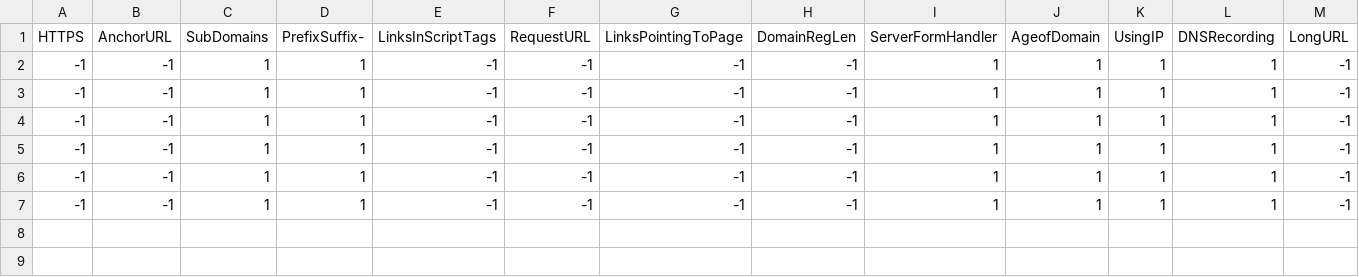
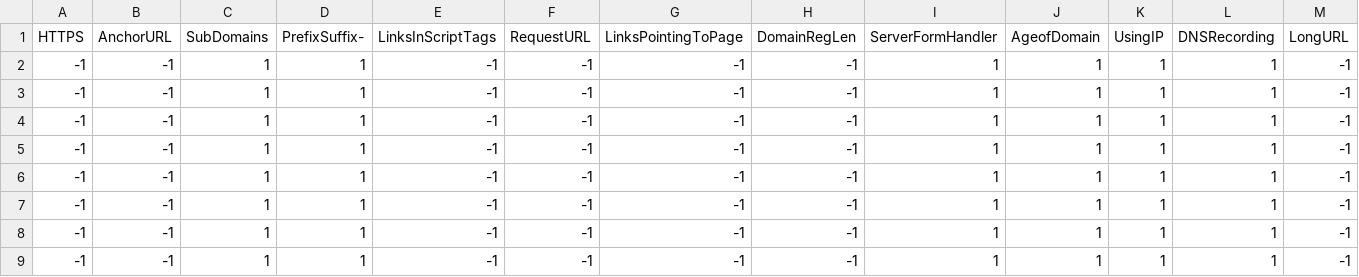
Before and after one commit to melvynvogelsang-hearc/url-features-extractor, a CSV file: custom_urls.csv, drawn as a sheet; only a part is shown; rows hold the shown columns only; the diff names each change by its address in the sheet, - before the commit and + after, or states it on an @@ line.

```diff
--- a/custom_urls.csv
+++ b/custom_urls.csv
+row 8: -1 | -1 | 1 | 1 | -1 | -1 | -1 | -1 | 1 | 1 | 1 | 1 | -1
+row 9: -1 | -1 | 1 | 1 | -1 | -1 | -1 | -1 | 1 | 1 | 1 | 1 | -1
```
Also changed, not shown: 1 other file.
